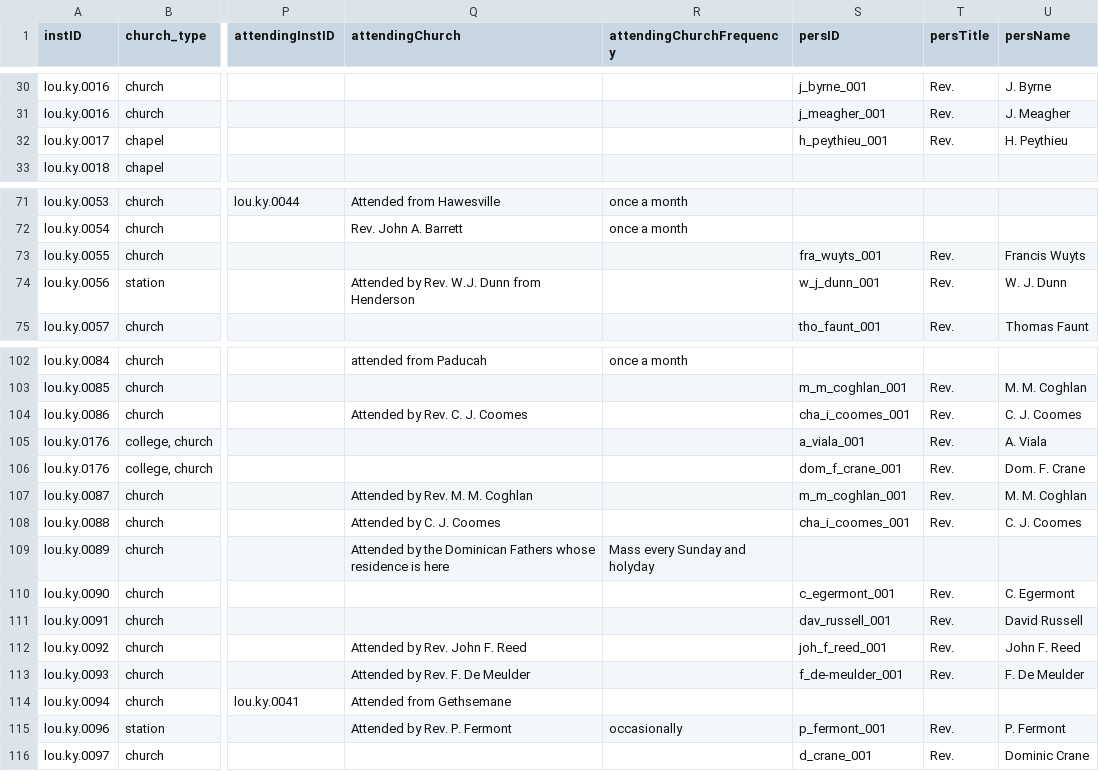
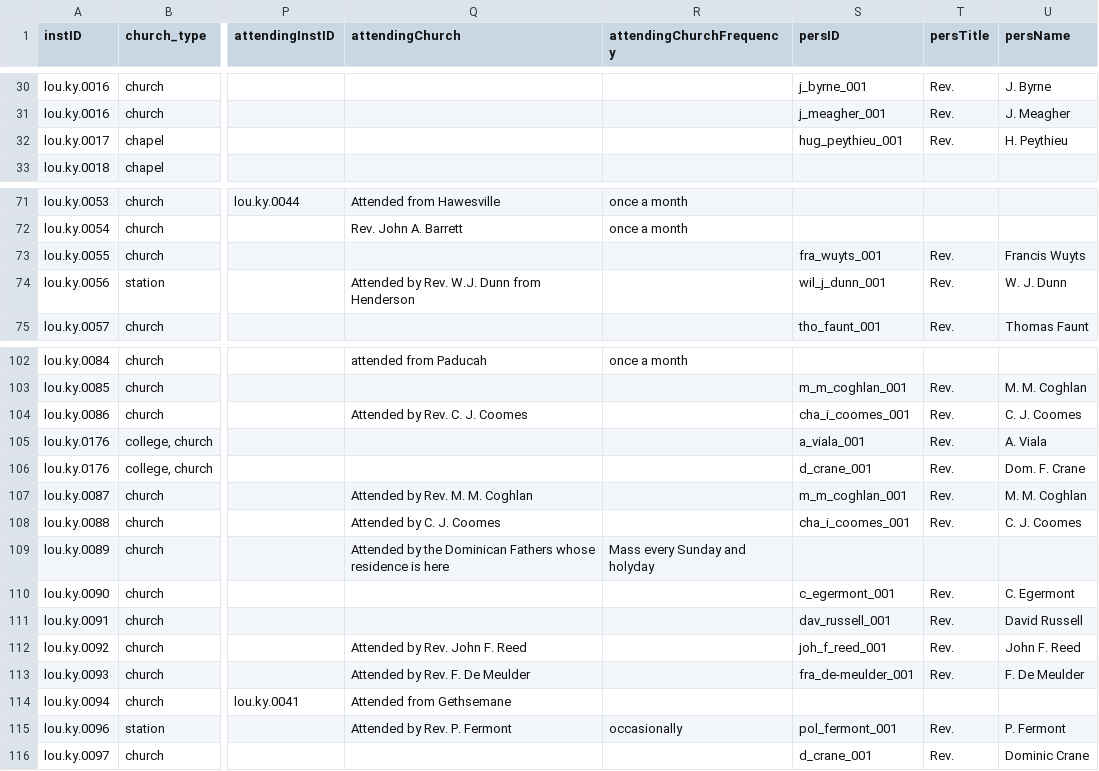
Before and after one commit to YuchenX063/Almanacs-Preprocess, a CSV file: processed/Louisville1868.csv, drawn as a sheet; only a part is shown, gaps mark what is left out; the diff names each change by its address in the sheet, - before the commit and + after, or states it on an @@ line.

```diff
--- a/processed/Louisville1868.csv
+++ b/processed/Louisville1868.csv
-S32 (persID): h_peythieu_001
+S32 (persID): hug_peythieu_001
-S74 (persID): w_j_dunn_001
+S74 (persID): wil_j_dunn_001
-S106 (persID): dom_f_crane_001
+S106 (persID): d_crane_001
-S113 (persID): f_de-meulder_001
+S113 (persID): fra_de-meulder_001
-S115 (persID): p_fermont_001
+S115 (persID): pol_fermont_001
```
Also changed, not shown: processed/Cincinnati1870.csv, processed/Louisville1867.csv, 9 other files.
